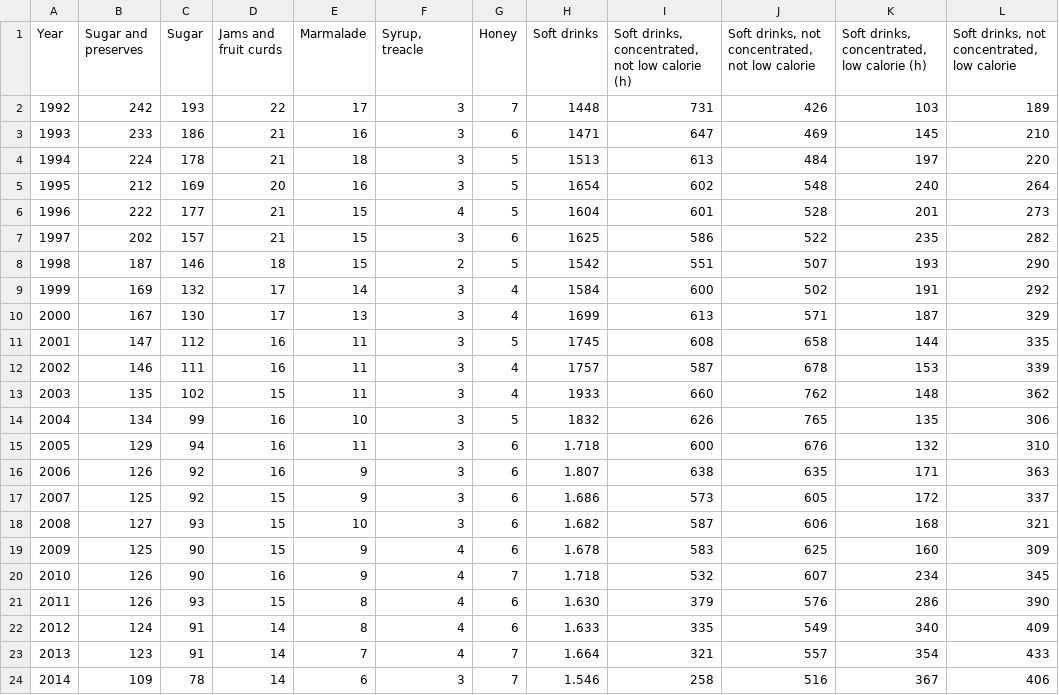
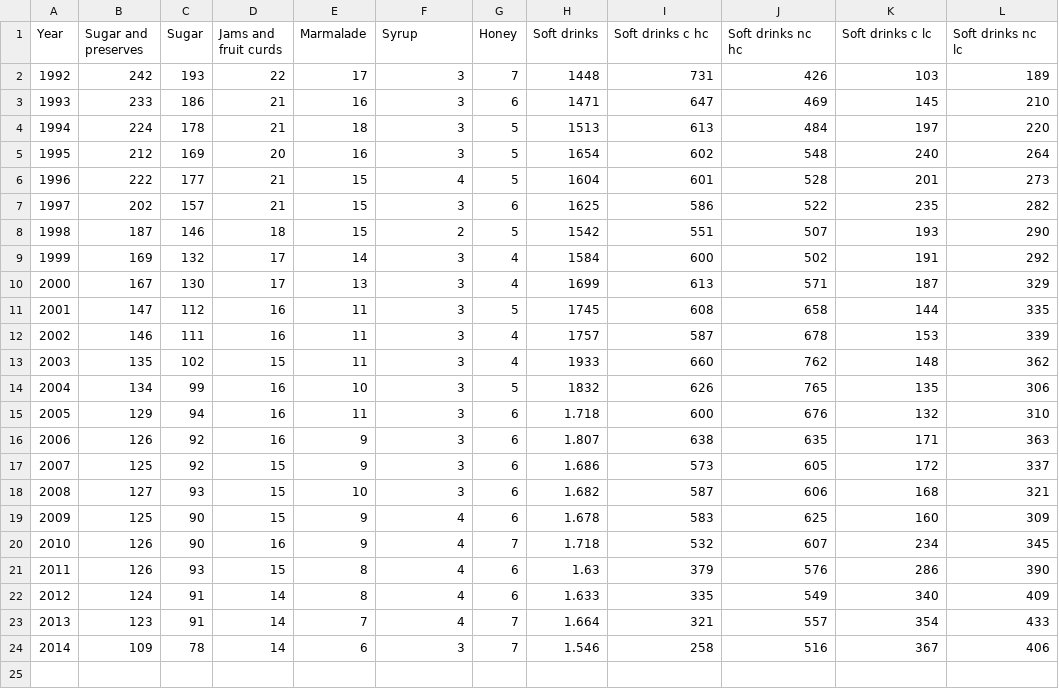
Before and after one commit to elahmo/dsfood, a CSV file: datasets/Consumption/QuantitySugarHousehold/QuantitySugarHousehold.csv, drawn as a sheet.

Commit message:
Dataset updates, CSV sucks

```diff
--- a/datasets/Consumption/QuantitySugarHousehold/QuantitySugarHousehold.csv
+++ b/datasets/Consumption/QuantitySugarHousehold/QuantitySugarHousehold.csv
@@ -1,2 +1,2 @@
-Year,Sugar and preserves,Sugar,Jams and fruit curds,Marmalade,"Syrup, treacle",Honey,Soft drinks,"Soft drinks, concentrated, not low calorie (h)","Soft drinks, not concentrated,  not low calorie","Soft drinks, concentrated, low calorie (h)","Soft drinks, not concentrated, low calorie"
+Year,Sugar and preserves,Sugar,Jams and fruit curds,Marmalade,Syrup,Honey,Soft drinks,Soft drinks c hc,Soft drinks nc hc,Soft drinks c lc,Soft drinks nc lc
 1992,242,193,22,17,3,7,1448,731,426,103,189
@@ -20,3 +20,3 @@ Year,Sugar and preserves,Sugar,Jams and fruit curds,Marmalade,"Syrup, treacle",H
 2010,126,90,16,9,4,7,1.718,532,607,234,345
-2011,126,93,15,8,4,6,1.630,379,576,286,390
+2011,126,93,15,8,4,6,1.63,379,576,286,390
 2012,124,91,14,8,4,6,1.633,335,549,340,409
```
